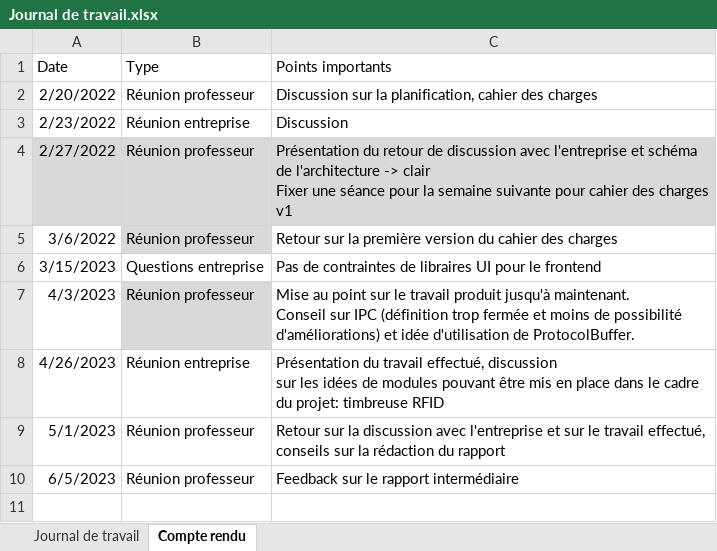
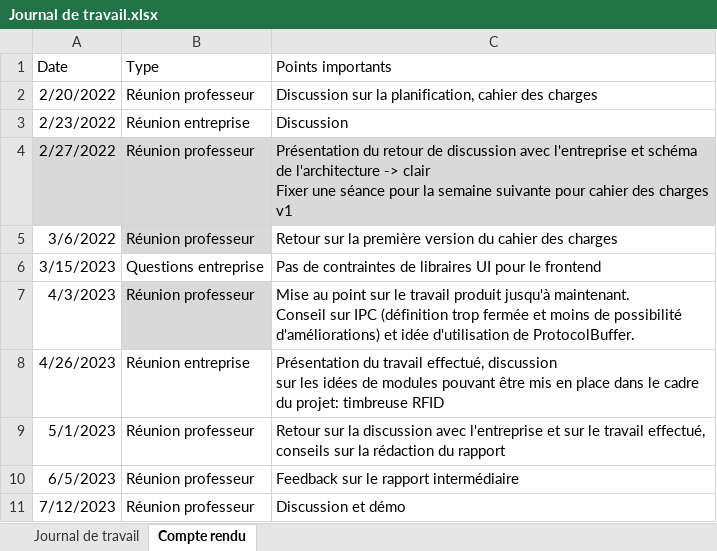
Before and after one commit to nicrausaz/tb-modularapp, an Excel workbook: docs/Journal de travail.xlsx, sheet Compte rendu, drawn as a sheet; values as stored, in another font and other column widths than the file's, no borders; table styles not drawn; the diff names each change by its address in the sheet, - before the commit and + after, or states it on an @@ line.

```diff
--- a/docs/Journal de travail.xlsx (sheet Compte rendu)
+++ b/docs/Journal de travail.xlsx (sheet Compte rendu)
+row 11: 7/12/2023 | Réunion professeur | Discussion et démo
```
Also changed, not shown: sheet Journal de travail, 13 other files.
